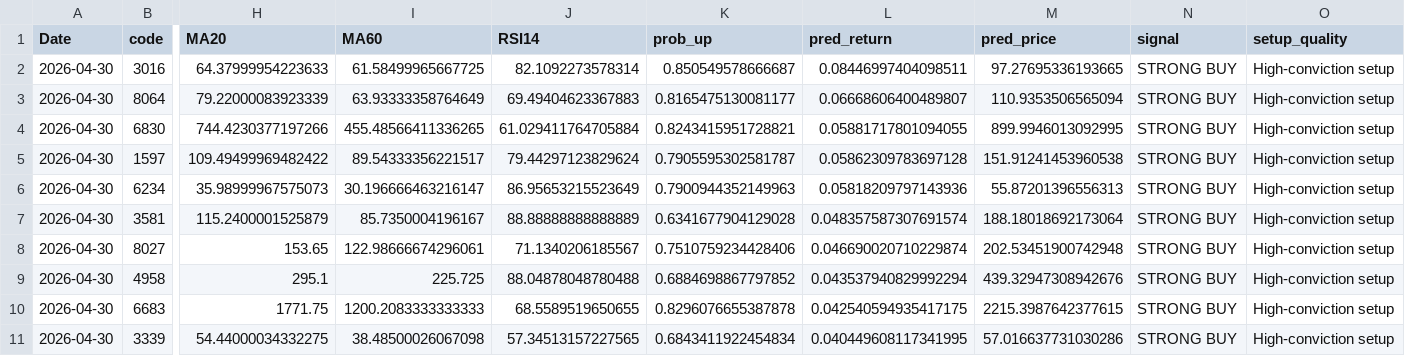
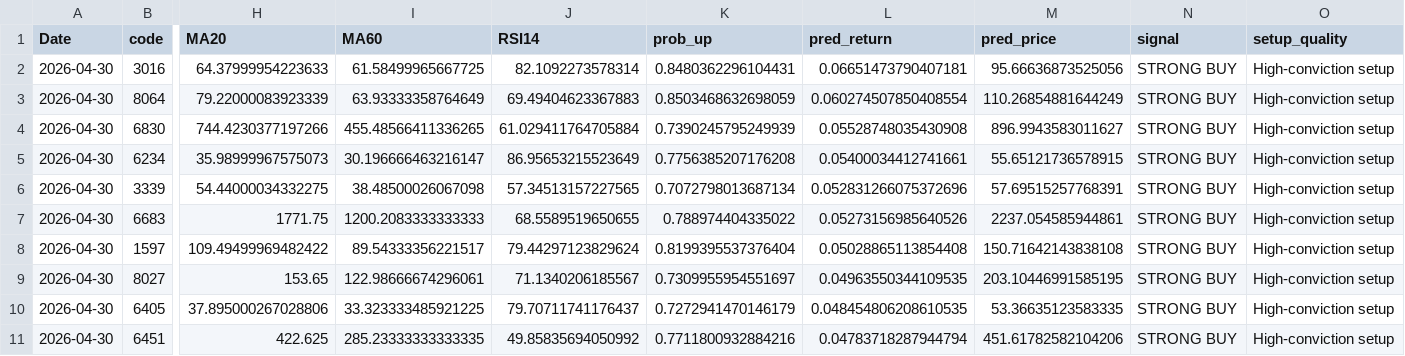
Before and after one commit to tthomas88121/Stock, a CSV file: outputs/top_candidates.csv, drawn as a sheet; only a part is shown, gaps mark what is left out; removed rows and columns are numbered as before the commit, all else as after; rows hold the shown columns only; the diff names each change by its address in the sheet, - before the commit and + after, or states it on an @@ line.

```diff
--- a/outputs/top_candidates.csv
+++ b/outputs/top_candidates.csv
-K2 (prob_up): 0.850549578666687
+K2 (prob_up): 0.8480362296104431
-L2 (pred_return): 0.08446997404098511
+L2 (pred_return): 0.06651473790407181
-M2 (pred_price): 97.27695336193665
+M2 (pred_price): 95.66636873525056
-K3 (prob_up): 0.8165475130081177
+K3 (prob_up): 0.8503468632698059
-L3 (pred_return): 0.06668606400489807
+L3 (pred_return): 0.060274507850408554
-M3 (pred_price): 110.9353506565094
+M3 (pred_price): 110.26854881644249
-K4 (prob_up): 0.8243415951728821
+K4 (prob_up): 0.7390245795249939
-L4 (pred_return): 0.05881717801094055
+L4 (pred_return): 0.05528748035430908
-M4 (pred_price): 899.9946013092995
+M4 (pred_price): 896.9943583011627
-row 5: 2026-04-30 | 1597 | 109.49499969482422 | 89.54333356221517 | 79.44297123829624 | 0.7905595302581787 | 0.05862309783697128 | 151.91241453960538 | STRONG BUY | High-conviction setup
-K5 (prob_up): 0.7900944352149963
+K5 (prob_up): 0.7756385207176208
-L5 (pred_return): 0.05818209797143936
+L5 (pred_return): 0.05400034412741661
-M5 (pred_price): 55.87201396556313
+M5 (pred_price): 55.65121736578915
-row 7: 2026-04-30 | 3581 | 115.2400001525879 | 85.7350004196167 | 88.88888888888889 | 0.6341677904129028 | 0.048357587307691574 | 188.18018692173064 | STRONG BUY | High-conviction setup
-row 8: 2026-04-30 | 8027 | 153.65 | 122.98666674296061 | 71.1340206185567 | 0.7510759234428406 | 0.046690020710229874 | 202.53451900742948 | STRONG BUY | High-conviction setup
-row 9: 2026-04-30 | 4958 | 295.1 | 225.725 | 88.04878048780488 | 0.6884698867797852 | 0.043537940829992294 | 439.32947308942676 | STRONG BUY | High-conviction setup
-row 10: 2026-04-30 | 6683 | 1771.75 | 1200.2083333333333 | 68.5589519650655 | 0.8296076655387878 | 0.042540594935417175 | 2215.3987642377615 | STRONG BUY | High-conviction setup
-K6 (prob_up): 0.6843411922454834
+K6 (prob_up): 0.7072798013687134
-L6 (pred_return): 0.040449608117341995
+L6 (pred_return): 0.052831266075372696
-M6 (pred_price): 57.016637731030286
+M6 (pred_price): 57.69515257768391
+row 7: 2026-04-30 | 6683 | 1771.75 | 1200.2083333333333 | 68.5589519650655 | 0.788974404335022 | 0.05273156985640526 | 2237.054585944861 | STRONG BUY | High-conviction setup
+row 8: 2026-04-30 | 1597 | 109.49499969482422 | 89.54333356221517 | 79.44297123829624 | 0.8199395537376404 | 0.05028865113854408 | 150.71642143838108 | STRONG BUY | High-conviction setup
+row 9: 2026-04-30 | 8027 | 153.65 | 122.98666674296061 | 71.1340206185567 | 0.7309955954551697 | 0.04963550344109535 | 203.10446991585195 | STRONG BUY | High-conviction setup
+row 10: 2026-04-30 | 6405 | 37.895000267028806 | 33.323333485921225 | 79.70711741176437 | 0.7272941470146179 | 0.048454806208610535 | 53.36635123583335 | STRONG BUY | High-conviction setup
+row 11: 2026-04-30 | 6451 | 422.625 | 285.23333333333335 | 49.85835694050992 | 0.7711800932884216 | 0.04783718287944794 | 451.61782582104206 | STRONG BUY | High-conviction setup
```
Also changed, not shown: outputs/daily_all_predictions.csv, 2 other files.
